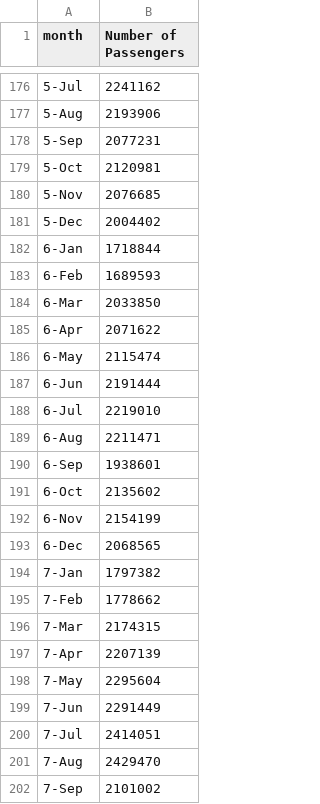
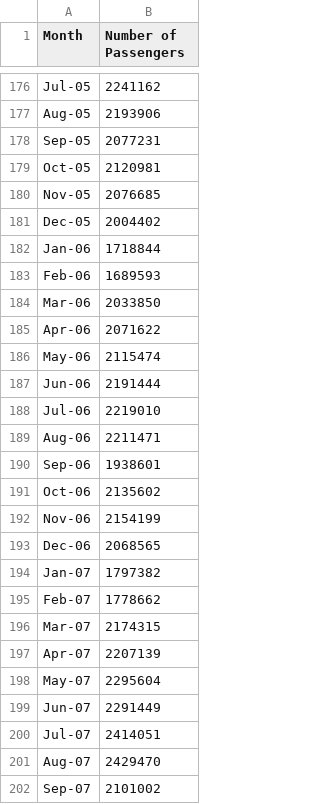
Before and after one commit to jimmy-nguyen-data-science/Monthly-Amtrak-Ridership-Forecasting, a CSV file: Data/Amtrak Ridership Data.csv, drawn as a sheet; only a part is shown, gaps mark what is left out; the diff covers the shown part only; the diff names each change by its address in the sheet, - before the commit and + after, or states it on an @@ line.

```diff
--- a/Data/Amtrak Ridership Data.csv
+++ b/Data/Amtrak Ridership Data.csv
-A1: month
+A1: Month
-A176 (Month): 5-Jul
+A176 (Month): Jul-05
-A177 (Month): 5-Aug
+A177 (Month): Aug-05
-A178 (Month): 5-Sep
+A178 (Month): Sep-05
-A179 (Month): 5-Oct
+A179 (Month): Oct-05
-A180 (Month): 5-Nov
+A180 (Month): Nov-05
-A181 (Month): 5-Dec
+A181 (Month): Dec-05
-A182 (Month): 6-Jan
+A182 (Month): Jan-06
-A183 (Month): 6-Feb
+A183 (Month): Feb-06
-A184 (Month): 6-Mar
+A184 (Month): Mar-06
-A185 (Month): 6-Apr
+A185 (Month): Apr-06
-A186 (Month): 6-May
+A186 (Month): May-06
-A187 (Month): 6-Jun
+A187 (Month): Jun-06
-A188 (Month): 6-Jul
+A188 (Month): Jul-06
-A189 (Month): 6-Aug
+A189 (Month): Aug-06
-A190 (Month): 6-Sep
+A190 (Month): Sep-06
-A191 (Month): 6-Oct
+A191 (Month): Oct-06
-A192 (Month): 6-Nov
+A192 (Month): Nov-06
-A193 (Month): 6-Dec
+A193 (Month): Dec-06
-A194 (Month): 7-Jan
+A194 (Month): Jan-07
-A195 (Month): 7-Feb
+A195 (Month): Feb-07
-A196 (Month): 7-Mar
+A196 (Month): Mar-07
-A197 (Month): 7-Apr
+A197 (Month): Apr-07
-A198 (Month): 7-May
+A198 (Month): May-07
-A199 (Month): 7-Jun
+A199 (Month): Jun-07
-A200 (Month): 7-Jul
+A200 (Month): Jul-07
-A201 (Month): 7-Aug
+A201 (Month): Aug-07
-A202 (Month): 7-Sep
+A202 (Month): Sep-07
```
Also changed, not shown: 125 edited cells elsewhere in this file, 5 other files.
